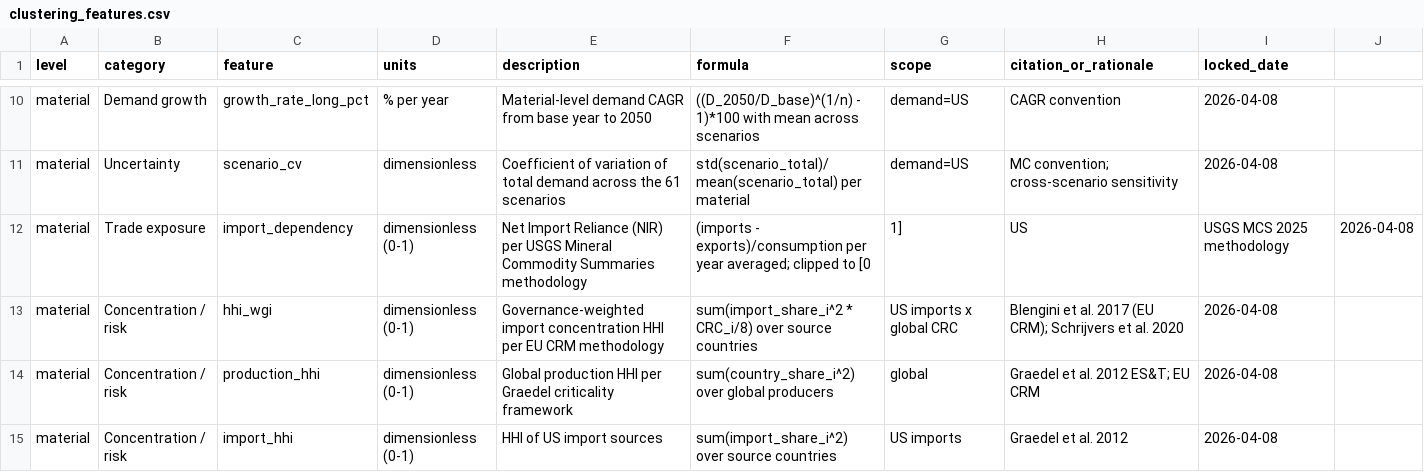
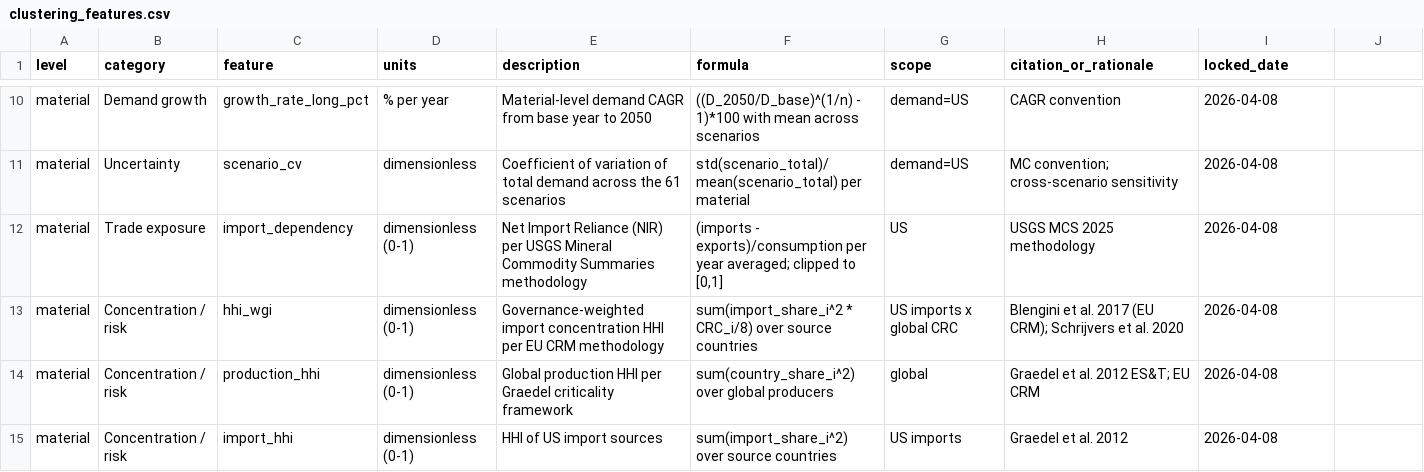
Before and after one commit to PJGriff26/materials-demand-model, a CSV file: docs/clustering_features.csv, drawn as a sheet; only a part is shown, gaps mark what is left out.

```diff
--- a/docs/clustering_features.csv
+++ b/docs/clustering_features.csv
@@ -11,3 +11,3 @@ material,Demand growth,growth_rate_long_pct,% per year,Material-level demand CAG
 material,Uncertainty,scenario_cv,dimensionless,Coefficient of variation of total demand across the 61 scenarios,std(scenario_total)/mean(scenario_total) per material,demand=US,"MC convention; cross-scenario sensitivity",2026-04-08
-material,Trade exposure,import_dependency,dimensionless (0-1),Net Import Reliance (NIR) per USGS Mineral Commodity Summaries methodology,(imports - exports)/consumption per year averaged; clipped to [0,1],US,"USGS MCS 2025 methodology",2026-04-08
+material,Trade exposure,import_dependency,dimensionless (0-1),Net Import Reliance (NIR) per USGS Mineral Commodity Summaries methodology,"(imports - exports)/consumption per year averaged; clipped to [0,1]",US,"USGS MCS 2025 methodology",2026-04-08
 material,Concentration / risk,hhi_wgi,dimensionless (0-1),Governance-weighted import concentration HHI per EU CRM methodology,sum(import_share_i^2 * CRC_i/8) over source countries,US imports x global CRC,"Blengini et al. 2017 (EU CRM); Schrijvers et al. 2020",2026-04-08
```
